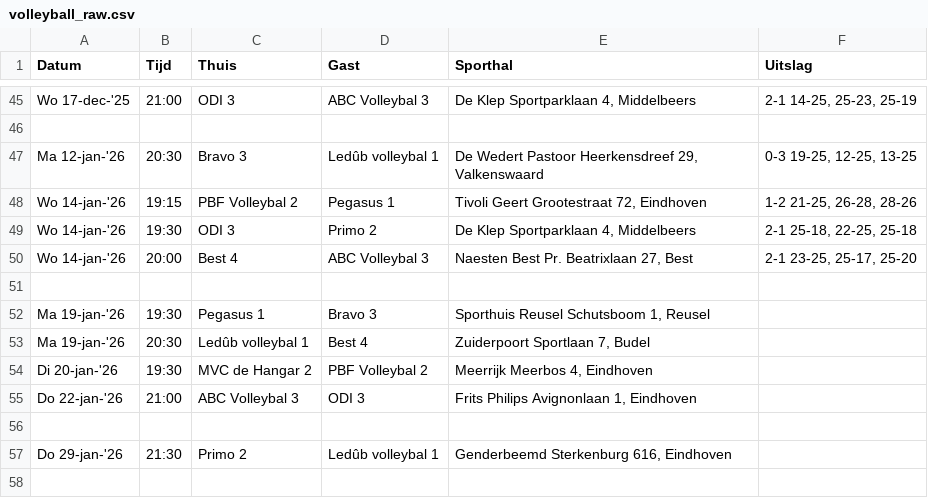
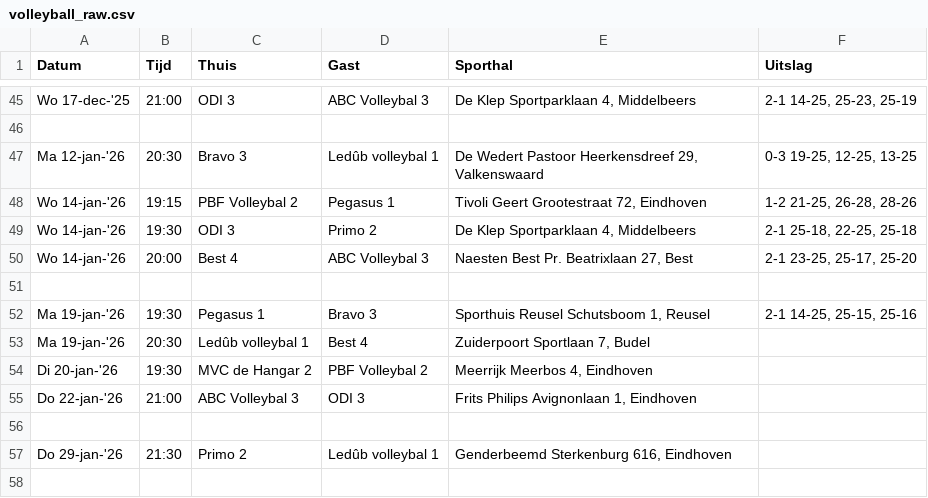
Before and after one commit to Adamkin/volleyball-analytics, a CSV file: data/volleyball_raw.csv, drawn as a sheet; only a part is shown, gaps mark what is left out.

```diff
--- a/data/volleyball_raw.csv
+++ b/data/volleyball_raw.csv
@@ -51,3 +51,3 @@ Wo 14-jan-'26,20:00,Best 4,ABC Volleybal 3,"Naesten Best  Pr. Beatrixlaan 27, Be
 ,,,,,
-Ma 19-jan-'26,19:30,Pegasus 1,Bravo 3,"Sporthuis Reusel  Schutsboom 1, Reusel",
+Ma 19-jan-'26,19:30,Pegasus 1,Bravo 3,"Sporthuis Reusel  Schutsboom 1, Reusel","2-1 14-25, 25-15, 25-16"
 Ma 19-jan-'26,20:30,Ledûb volleybal 1,Best 4,"Zuiderpoort  Sportlaan 7, Budel",
```
Also changed, not shown: data/league_standings.csv, data/volleyball_clean.csv.
